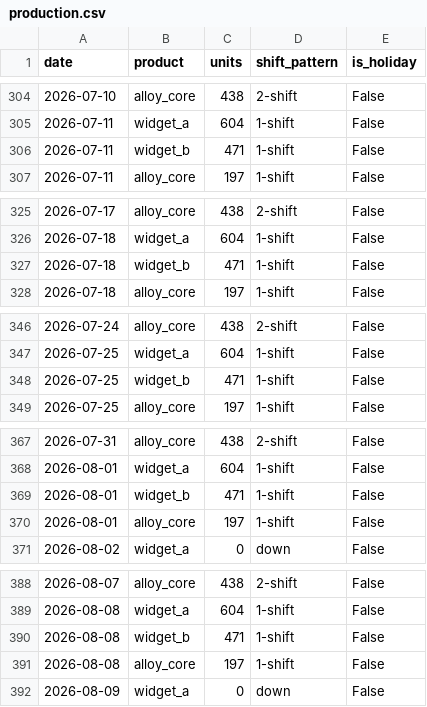
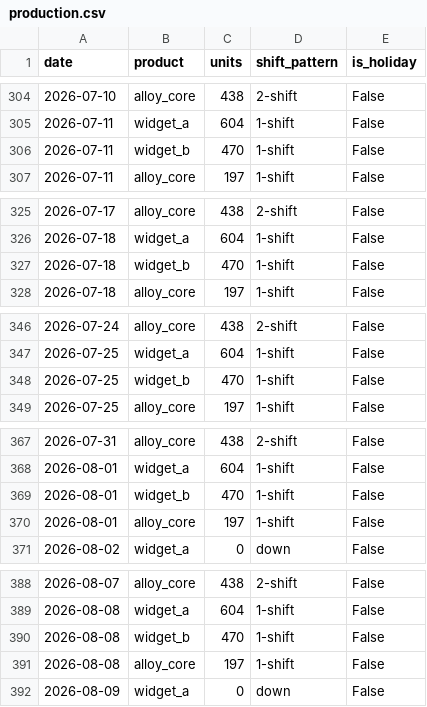
Before and after one commit to silverbolt08/RNG, a CSV file: data/primary/production.csv, drawn as a sheet; only a part is shown, gaps mark what is left out; the diff covers the shown part only.

```diff
--- a/data/primary/production.csv
+++ b/data/primary/production.csv
@@ -305,3 +305,3 @@ date,product,units,shift_pattern,is_holiday
 2026-07-11,widget_a,604,1-shift,False
-2026-07-11,widget_b,471,1-shift,False
+2026-07-11,widget_b,470,1-shift,False
 2026-07-11,alloy_core,197,1-shift,False
@@ -326,3 +326,3 @@ date,product,units,shift_pattern,is_holiday
 2026-07-18,widget_a,604,1-shift,False
-2026-07-18,widget_b,471,1-shift,False
+2026-07-18,widget_b,470,1-shift,False
 2026-07-18,alloy_core,197,1-shift,False
@@ -347,3 +347,3 @@ date,product,units,shift_pattern,is_holiday
 2026-07-25,widget_a,604,1-shift,False
-2026-07-25,widget_b,471,1-shift,False
+2026-07-25,widget_b,470,1-shift,False
 2026-07-25,alloy_core,197,1-shift,False
@@ -368,3 +368,3 @@ date,product,units,shift_pattern,is_holiday
 2026-08-01,widget_a,604,1-shift,False
-2026-08-01,widget_b,471,1-shift,False
+2026-08-01,widget_b,470,1-shift,False
 2026-08-01,alloy_core,197,1-shift,False
@@ -389,3 +389,3 @@ date,product,units,shift_pattern,is_holiday
 2026-08-08,widget_a,604,1-shift,False
-2026-08-08,widget_b,471,1-shift,False
+2026-08-08,widget_b,470,1-shift,False
 2026-08-08,alloy_core,197,1-shift,False
```
Also changed, not shown: 13 edited cells elsewhere in this file, data/holdout/production.csv, data/holdout/tariff.csv, 9 other files.
